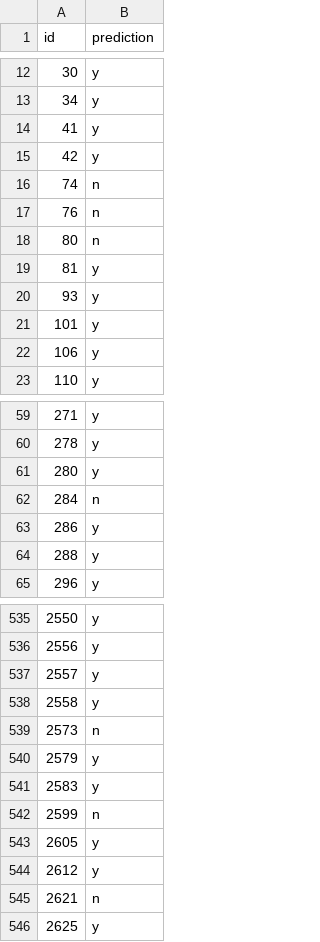
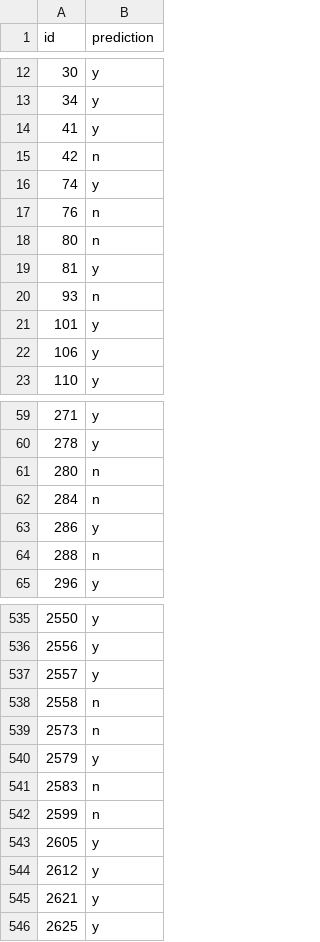
Before and after one commit to taimir/DMC2015-2016, a CSV file: DMC1/predictions_dmc1_rfnan.csv.csv (was DMC1/predictions_dmc1.csv), drawn as a sheet; only a part is shown, gaps mark what is left out; the diff covers the shown part only.

```diff
--- a/DMC1/predictions_dmc1.csv
+++ b/DMC1/predictions_dmc1_rfnan.csv.csv
@@ -14,4 +14,4 @@
 41,"y"
-42,"y"
-74,"n"
+42,"n"
+74,"y"
 76,"n"
@@ -19,3 +19,3 @@
 81,"y"
-93,"y"
+93,"n"
 101,"y"
@@ -60,6 +60,6 @@
 278,"y"
-280,"y"
+280,"n"
 284,"n"
 286,"y"
-288,"y"
+288,"n"
 296,"y"
@@ -537,6 +537,6 @@
 2557,"y"
-2558,"y"
+2558,"n"
 2573,"n"
 2579,"y"
-2583,"y"
+2583,"n"
 2599,"n"
@@ -544,3 +544,3 @@
 2612,"y"
-2621,"n"
+2621,"y"
 2625,"y"
```
Also changed, not shown: 63 edited cells elsewhere in this file, 2 other files.
